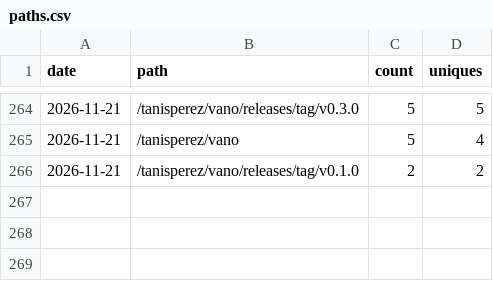
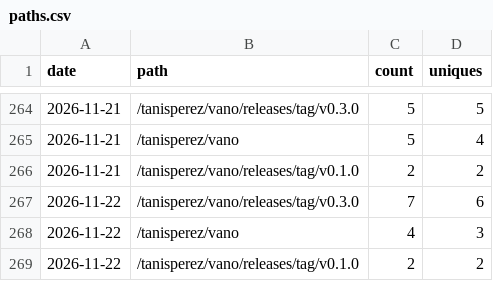
Before and after one commit to tanisperez/vano, a CSV file: traffic/paths.csv, drawn as a sheet; only a part is shown, gaps mark what is left out.

```diff
--- a/traffic/paths.csv
+++ b/traffic/paths.csv
@@ -266 +266,4 @@ date,path,count,uniques
 2026-11-21,/tanisperez/vano/releases/tag/v0.1.0,2,2
+2026-11-22,/tanisperez/vano/releases/tag/v0.3.0,7,6
+2026-11-22,/tanisperez/vano,4,3
+2026-11-22,/tanisperez/vano/releases/tag/v0.1.0,2,2
```
Also changed, not shown: downloads.csv, repo.csv, 3 other files.
